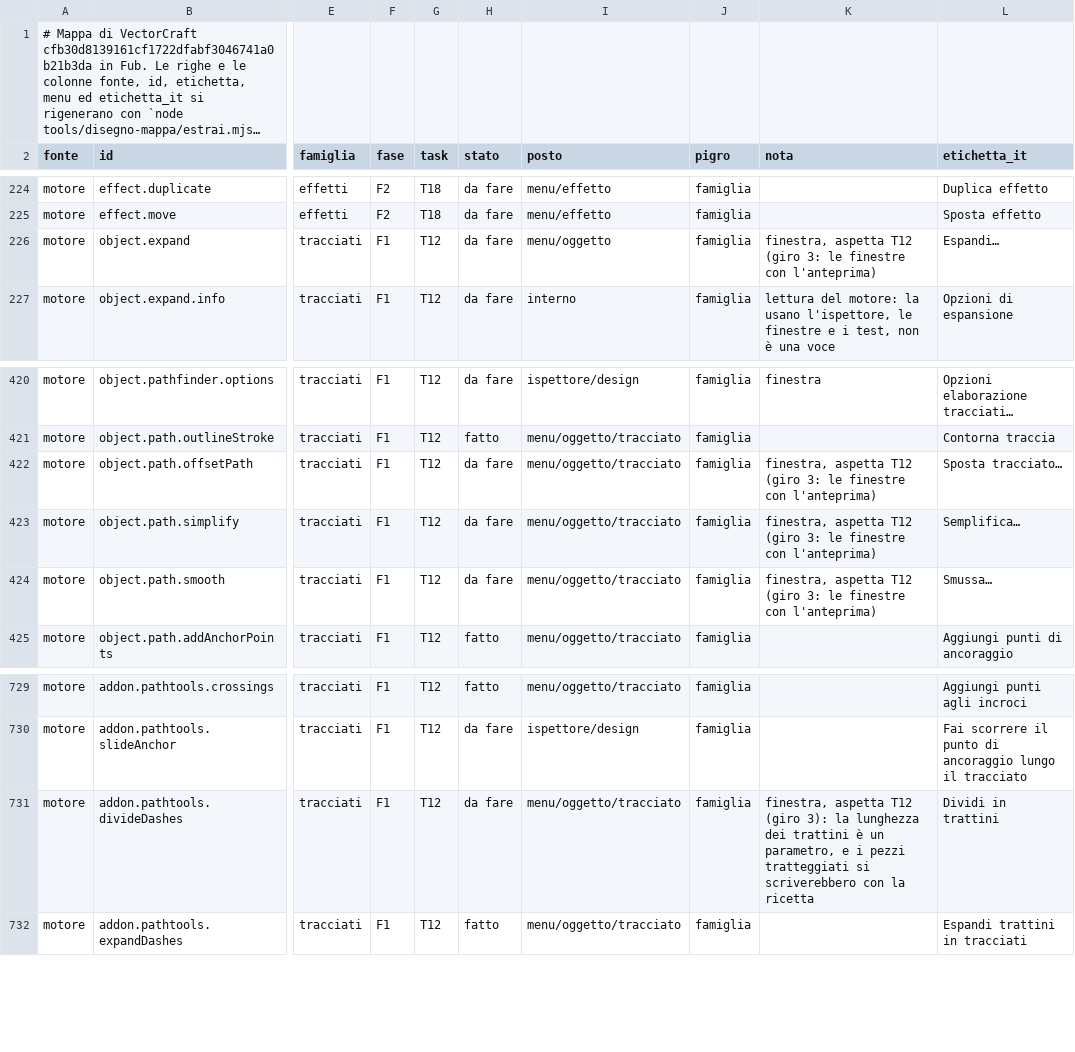
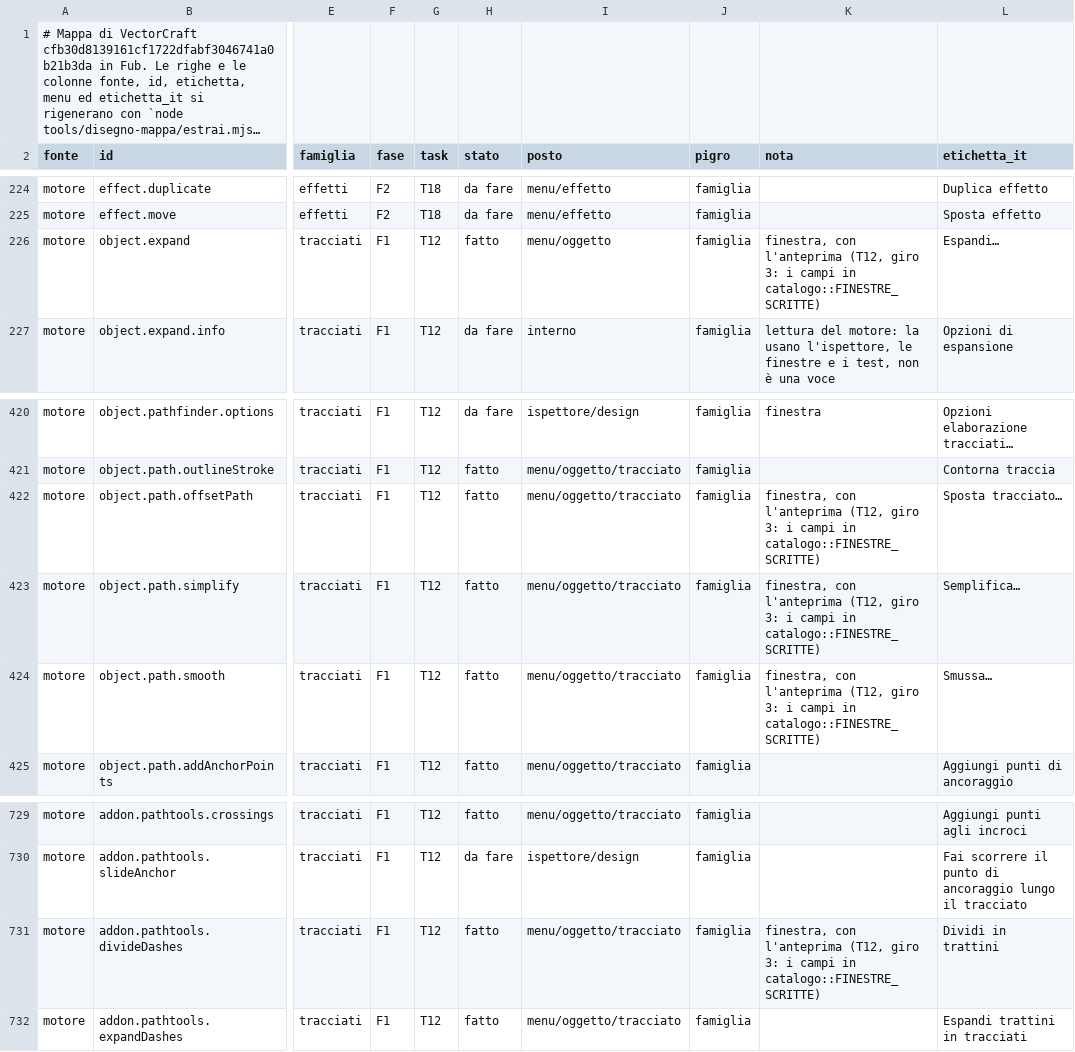
Before and after one commit to Fubeo/Fub, a TSV file: crates/fub-disegno/mappa.tsv, drawn as a sheet; only a part is shown, gaps mark what is left out; long unchanged cells end in …; the diff names each change by its address in the sheet, - before the commit and + after, or states it on an @@ line.

Commit message:
feat(disegno): le finestre di Sposta tracciato, Semplifica, Smussa, Espandi e Dividi in trattini, con l'anteprima
I comandi delle famiglie danno l'anteprima: contorni nuovi come overlay, senza operazioni e senza cambiare la revisione. I campi delle finestre li scrive Fub (FINESTRE_SCRITTE), con predefiniti, minimi e massimi; le parole stanno nei testi della famiglia, e il client mette l'anteprima sullo strato dei gesti.

```diff
--- a/crates/fub-disegno/mappa.tsv
+++ b/crates/fub-disegno/mappa.tsv
-H226 (stato): da fare
+H226 (stato): fatto
-K226 (nota): finestra, aspetta T12 (giro 3: le finestre con l'anteprima)
+K226 (nota): finestra, con l'anteprima (T12, giro 3: i campi in catalogo::FINESTRE_SCRITTE)
-H422:H424 (stato): da fare
+H422:H424 (stato): fatto
-K422:K424 (nota): finestra, aspetta T12 (giro 3: le finestre con l'anteprima)
+K422:K424 (nota): finestra, con l'anteprima (T12, giro 3: i campi in catalogo::FINESTRE_SCRITTE)
-H731 (stato): da fare
+H731 (stato): fatto
-K731 (nota): finestra, aspetta T12 (giro 3): la lunghezza dei trattini è un parametro, e i pezzi tratteggiati si scriverebbero con la ricetta
+K731 (nota): finestra, con l'anteprima (T12, giro 3: i campi in catalogo::FINESTRE_SCRITTE)
```
Also changed, not shown: 23 other files.
